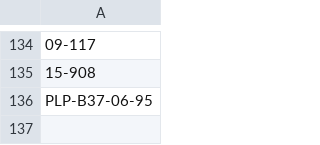
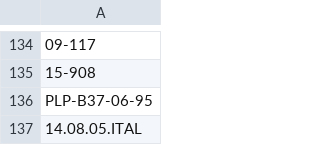
Before and after one commit to nicholasgibson2/laserjuke-explorer, a CSV file: custom_lists/owned.csv, drawn as a sheet; only a part is shown, gaps mark what is left out; the diff names each change by its address in the sheet, - before the commit and + after, or states it on an @@ line.

Commit message:
list

```diff
--- a/custom_lists/owned.csv
+++ b/custom_lists/owned.csv
+row 137: 14.08.05.ITAL
```
Also changed, not shown: 1 other file.
